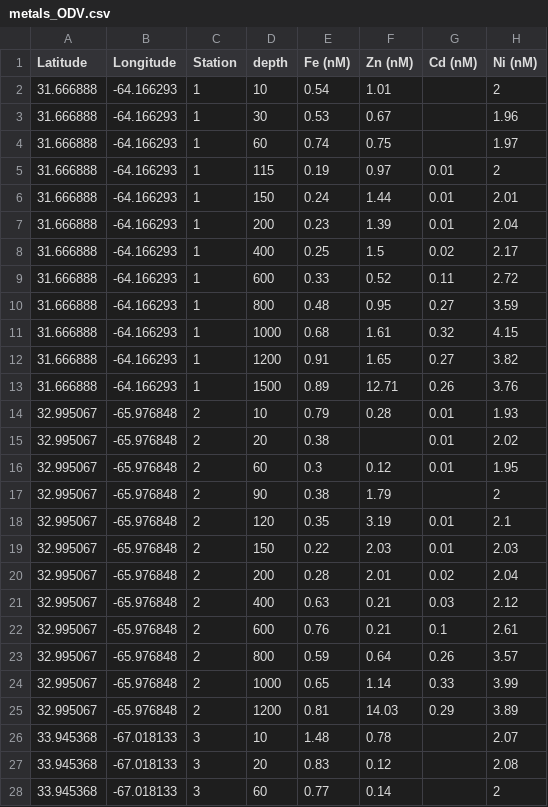
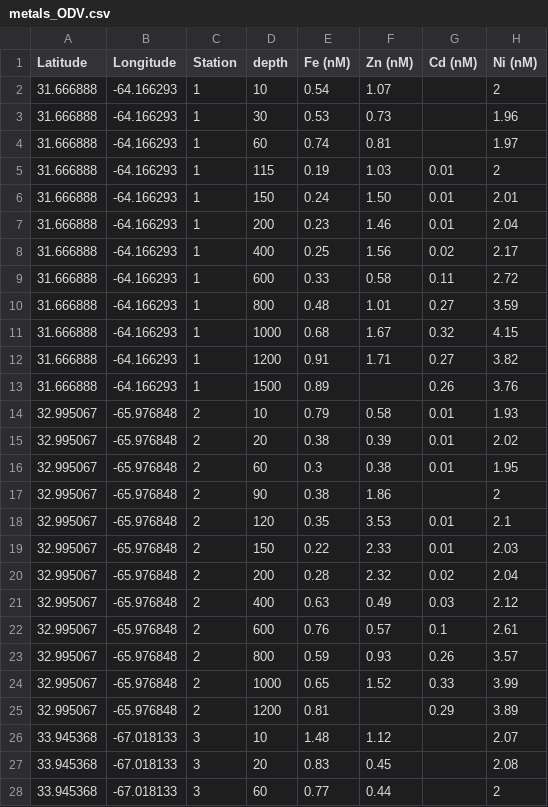
Before and after one commit to cnatalie/BATS, a CSV file: metals_ODV.csv, drawn as a sheet; only a part is shown; the diff covers the shown part only; the diff names each change by its address in the sheet, - before the commit and + after, or states it on an @@ line.

Commit message:
Add files via upload

```diff
--- a/metals_ODV.csv
+++ b/metals_ODV.csv
-F2 (Zn (nM)): 1.01
+F2 (Zn (nM)): 1.07
-F3 (Zn (nM)): 0.67
+F3 (Zn (nM)): 0.73
-F4 (Zn (nM)): 0.75
+F4 (Zn (nM)): 0.81
-F5 (Zn (nM)): 0.97
+F5 (Zn (nM)): 1.03
-F6 (Zn (nM)): 1.44
+F6 (Zn (nM)): 1.50
-F7 (Zn (nM)): 1.39
+F7 (Zn (nM)): 1.46
-F8 (Zn (nM)): 1.5
+F8 (Zn (nM)): 1.56
-F9 (Zn (nM)): 0.52
+F9 (Zn (nM)): 0.58
-F10 (Zn (nM)): 0.95
+F10 (Zn (nM)): 1.01
-F11 (Zn (nM)): 1.61
+F11 (Zn (nM)): 1.67
-F12 (Zn (nM)): 1.65
+F12 (Zn (nM)): 1.71
-F13 (Zn (nM)): 12.71
+F13 (Zn (nM)): (empty)
-F14 (Zn (nM)): 0.28
+F14 (Zn (nM)): 0.58
-F15 (Zn (nM)): (empty)
+F15 (Zn (nM)): 0.39
-F16 (Zn (nM)): 0.12
+F16 (Zn (nM)): 0.38
-F17 (Zn (nM)): 1.79
+F17 (Zn (nM)): 1.86
-F18 (Zn (nM)): 3.19
+F18 (Zn (nM)): 3.53
-F19 (Zn (nM)): 2.03
+F19 (Zn (nM)): 2.33
-F20 (Zn (nM)): 2.01
+F20 (Zn (nM)): 2.32
-F21 (Zn (nM)): 0.21
+F21 (Zn (nM)): 0.49
-F22 (Zn (nM)): 0.21
+F22 (Zn (nM)): 0.57
-F23 (Zn (nM)): 0.64
+F23 (Zn (nM)): 0.93
-F24 (Zn (nM)): 1.14
+F24 (Zn (nM)): 1.52
-F25 (Zn (nM)): 14.03
+F25 (Zn (nM)): (empty)
-F26 (Zn (nM)): 0.78
+F26 (Zn (nM)): 1.12
-F27 (Zn (nM)): 0.12
+F27 (Zn (nM)): 0.45
-F28 (Zn (nM)): 0.14
+F28 (Zn (nM)): 0.44
```
Also changed, not shown: 67 edited cells elsewhere in this file.
